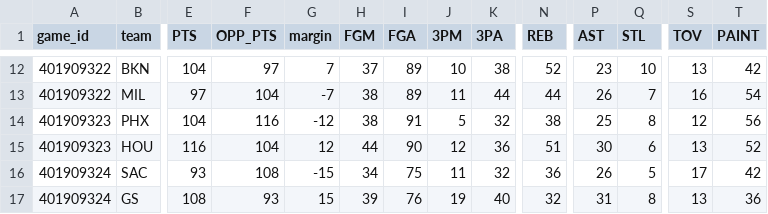
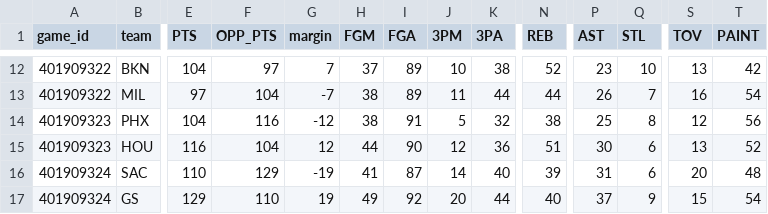
Before and after one commit to mason7park-debug/NBAprojections, a CSV file: data/teamstats/2026-11-25.csv, drawn as a sheet; only a part is shown, gaps mark what is left out; the diff covers the shown part only; the diff names each change by its address in the sheet, - before the commit and + after, or states it on an @@ line.

```diff
--- a/data/teamstats/2026-11-25.csv
+++ b/data/teamstats/2026-11-25.csv
-E16 (PTS): 93
+E16 (PTS): 110
-F16 (OPP_PTS): 108
+F16 (OPP_PTS): 129
-G16 (margin): -15
+G16 (margin): -19
-H16 (FGM): 34
+H16 (FGM): 41
-I16 (FGA): 75
+I16 (FGA): 87
-J16 (3PM): 11
+J16 (3PM): 14
-K16 (3PA): 32
+K16 (3PA): 40
-N16 (REB): 36
+N16 (REB): 39
-P16 (AST): 26
+P16 (AST): 31
-Q16 (STL): 5
+Q16 (STL): 6
-S16 (TOV): 17
+S16 (TOV): 20
-T16 (PAINT): 42
+T16 (PAINT): 48
-E17 (PTS): 108
+E17 (PTS): 129
-F17 (OPP_PTS): 93
+F17 (OPP_PTS): 110
-G17 (margin): 15
+G17 (margin): 19
-H17 (FGM): 39
+H17 (FGM): 49
-I17 (FGA): 76
+I17 (FGA): 92
-J17 (3PM): 19
+J17 (3PM): 20
-K17 (3PA): 40
+K17 (3PA): 44
-N17 (REB): 32
+N17 (REB): 40
-P17 (AST): 31
+P17 (AST): 37
-Q17 (STL): 8
+Q17 (STL): 9
-S17 (TOV): 13
+S17 (TOV): 15
-T17 (PAINT): 36
+T17 (PAINT): 54
```
Also changed, not shown: 33 edited cells elsewhere in this file, data/boxscores/2026-11-25.csv, data/graded/2026-11-25.csv, 4 other files.
